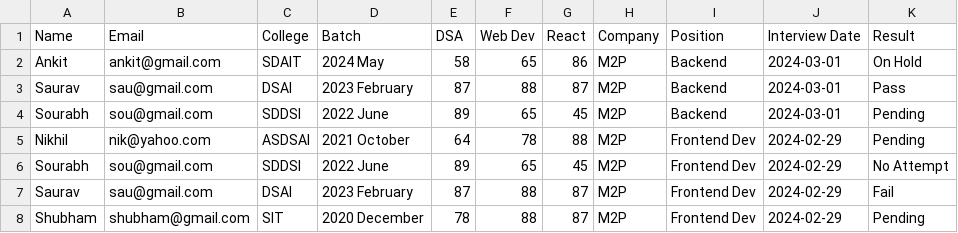
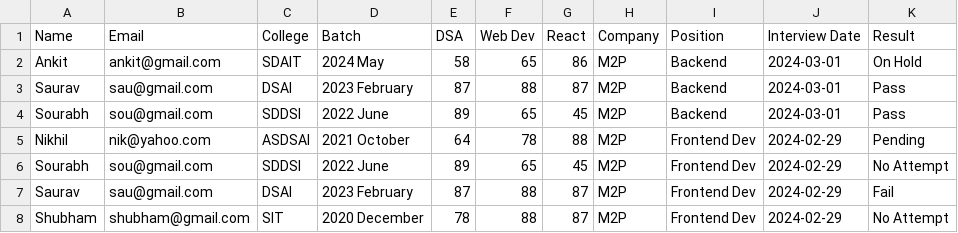
Before and after one commit to amar238/CSVSoftware, a CSV file: data.csv, drawn as a sheet.

```diff
--- a/data.csv
+++ b/data.csv
@@ -3,3 +3,3 @@ Ankit,ankit@gmail.com,SDAIT,2024 May,58,65,86,M2P,Backend,2024-03-01,On Hold
 Saurav,sau@gmail.com,DSAI,2023 February,87,88,87,M2P,Backend,2024-03-01,Pass
-Sourabh,sou@gmail.com,SDDSI,2022 June,89,65,45,M2P,Backend,2024-03-01,Pending
+Sourabh,sou@gmail.com,SDDSI,2022 June,89,65,45,M2P,Backend,2024-03-01,Pass
 Nikhil,nik@yahoo.com,ASDSAI,2021 October,64,78,88,M2P,Frontend Dev,2024-02-29,Pending
@@ -7,2 +7,2 @@ Sourabh,sou@gmail.com,SDDSI,2022 June,89,65,45,M2P,Frontend Dev,2024-02-29,No At
 Saurav,sau@gmail.com,DSAI,2023 February,87,88,87,M2P,Frontend Dev,2024-02-29,Fail
-Shubham,shubham@gmail.com,SIT,2020 December,78,88,87,M2P,Frontend Dev,2024-02-29,Pending
+Shubham,shubham@gmail.com,SIT,2020 December,78,88,87,M2P,Frontend Dev,2024-02-29,No Attempt
```
Also changed, not shown: 7 other files.
